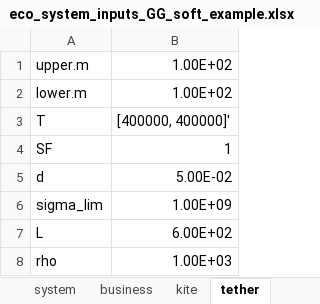
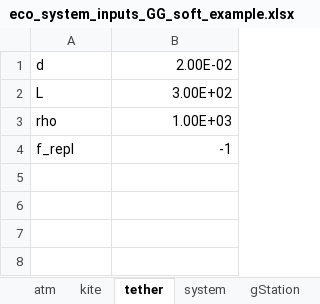
Before and after one commit to awegroup/AWE-Eco, an Excel workbook: inputData/eco_system_inputs_GG_soft_example.xlsx, sheet tether, drawn as a sheet; values as stored, in another font and other column widths than the file's, no borders; removed rows and columns are numbered as before the commit, all else as after; the diff names each change by its address in the sheet, - before the commit and + after, or states it on an @@ line.

```diff
--- a/inputData/eco_system_inputs_GG_soft_example.xlsx (sheet tether)
+++ b/inputData/eco_system_inputs_GG_soft_example.xlsx (sheet tether)
-sheet tab: business
+sheet tab: gStation
+sheet tab: atm
@@ sheet tab order changed: atm | kite | tether | system | gStation @@
-row 1: upper.m | 1.00E+02
-row 2: lower.m | 1.00E+02
-row 3: T | [400000, 400000]'
-row 4: SF | 1
-B1: 5.00E-02
+B1: 2.00E-02
-row 6: sigma_lim | 1.00E+09
-B2: 6.00E+02
+B2: 3.00E+02
+row 4: f_repl | -1
```
Also changed, not shown: sheet gStation, sheet system, sheet kite, other sheet tabs, inputData/eco_system_inputs_FG_example.xlsx, inputData/eco_system_inputs_GG_fixed_example.xlsx, 4 other files.
